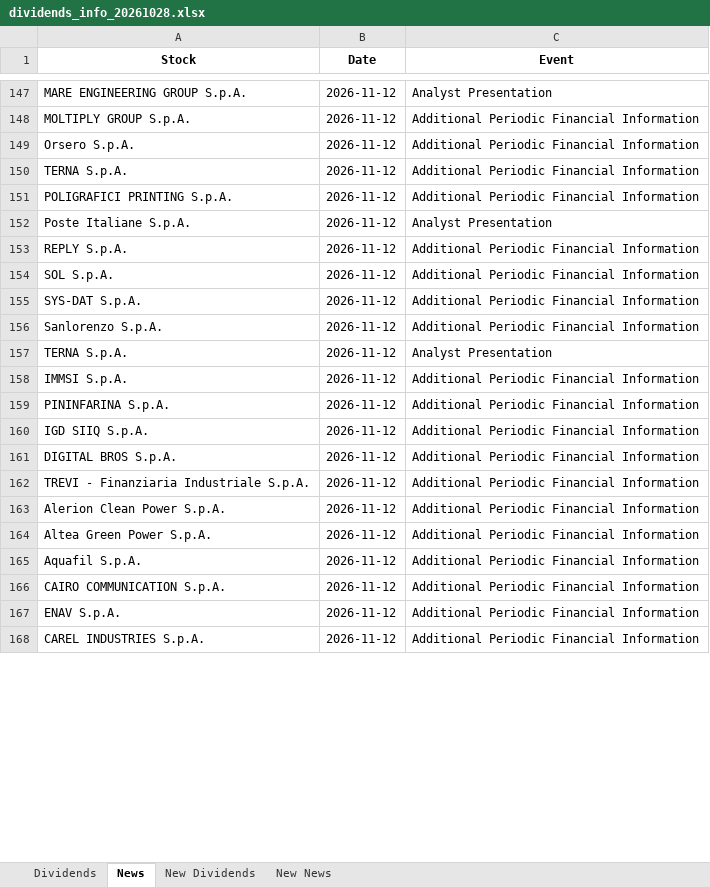
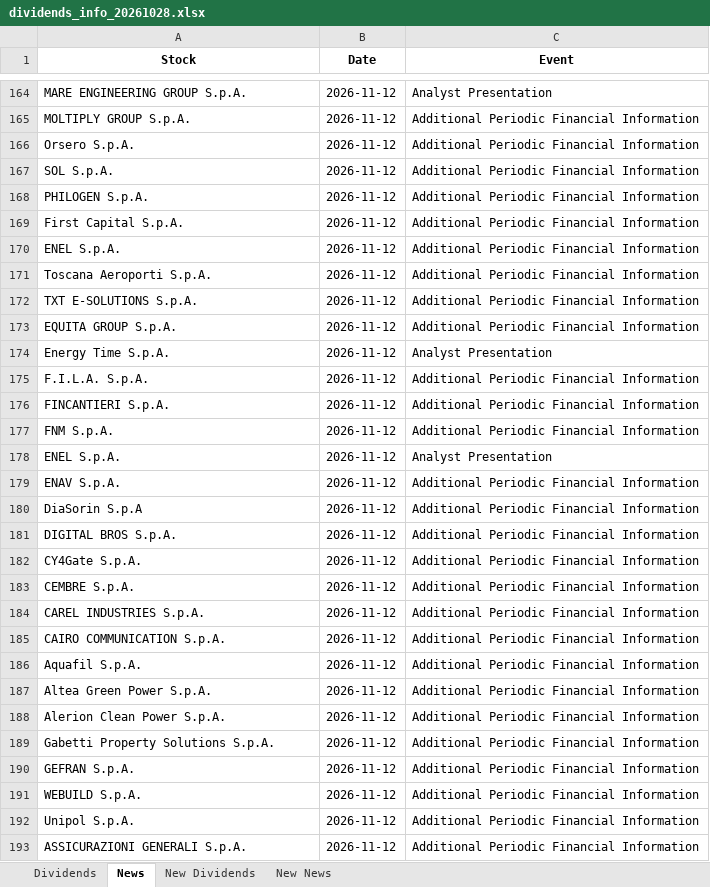
Before and after one commit to pattuallo/pattuallo.github.io, an Excel workbook: data/dividends_info_20261028.xlsx, sheet News, drawn as a sheet; only a part is shown, gaps mark what is left out; values as stored, in another font and other column widths than the file's, no borders; removed rows and columns are numbered as before the commit, all else as after; the diff covers the shown part only; the diff names each change by its address in the sheet, - before the commit and + after, or states it on an @@ line.

Commit message:
Update dashboard and data [skip ci]

```diff
--- a/data/dividends_info_20261028.xlsx (sheet News)
+++ b/data/dividends_info_20261028.xlsx (sheet News)
-row 150: TERNA S.p.A. | 2026-11-12 | Additional Periodic Financial Information
@@ row 151 moved to row 149: POLIGRAFICI PRINTING S.p.A. @@
@@ row 152 moved to row 157: Poste Italiane S.p.A. @@
-row 153: REPLY S.p.A. | 2026-11-12 | Additional Periodic Financial Information
@@ row 143 moved to row 168: PHILOGEN S.p.A. @@
+row 169: First Capital S.p.A. | 2026-11-12 | Additional Periodic Financial Information
-A170 (Stock): SYS-DAT S.p.A.
+A170 (Stock): ENEL S.p.A.
-A171 (Stock): Sanlorenzo S.p.A.
+A171 (Stock): Toscana Aeroporti S.p.A.
+row 172: TXT E-SOLUTIONS S.p.A. | 2026-11-12 | Additional Periodic Financial Information
+row 173: EQUITA GROUP S.p.A. | 2026-11-12 | Additional Periodic Financial Information
-A174 (Stock): TERNA S.p.A.
+A174 (Stock): Energy Time S.p.A.
-A175 (Stock): IMMSI S.p.A.
+A175 (Stock): F.I.L.A. S.p.A.
-A176 (Stock): PININFARINA S.p.A.
+A176 (Stock): FINCANTIERI S.p.A.
-A177 (Stock): IGD SIIQ S.p.A.
+A177 (Stock): FNM S.p.A.
+row 178: ENEL S.p.A. | 2026-11-12 | Analyst Presentation
+row 179: ENAV S.p.A. | 2026-11-12 | Additional Periodic Financial Information
+row 180: DiaSorin S.p.A | 2026-11-12 | Additional Periodic Financial Information
@@ row 162 moved to row 150: TREVI - Finanziaria Industriale S.p.A. @@
+row 182: CY4Gate S.p.A. | 2026-11-12 | Additional Periodic Financial Information
+row 183: CEMBRE S.p.A. | 2026-11-12 | Additional Periodic Financial Information
+row 184: CAREL INDUSTRIES S.p.A. | 2026-11-12 | Additional Periodic Financial Information
+row 185: CAIRO COMMUNICATION S.p.A. | 2026-11-12 | Additional Periodic Financial Information
+row 186: Aquafil S.p.A. | 2026-11-12 | Additional Periodic Financial Information
+row 187: Altea Green Power S.p.A. | 2026-11-12 | Additional Periodic Financial Information
-A189 (Stock): Altea Green Power S.p.A.
+A189 (Stock): Gabetti Property Solutions S.p.A.
-A190 (Stock): Aquafil S.p.A.
+A190 (Stock): GEFRAN S.p.A.
-A191 (Stock): CAIRO COMMUNICATION S.p.A.
+A191 (Stock): WEBUILD S.p.A.
-A192 (Stock): ENAV S.p.A.
+A192 (Stock): Unipol S.p.A.
-A193 (Stock): CAREL INDUSTRIES S.p.A.
+A193 (Stock): ASSICURAZIONI GENERALI S.p.A.
```
Also changed, not shown: 34 added rows, 4 removed rows, 50 moved rows and 26 edited cells elsewhere in this sheet, sheet Dividends, sheet New News, 1 other file.
